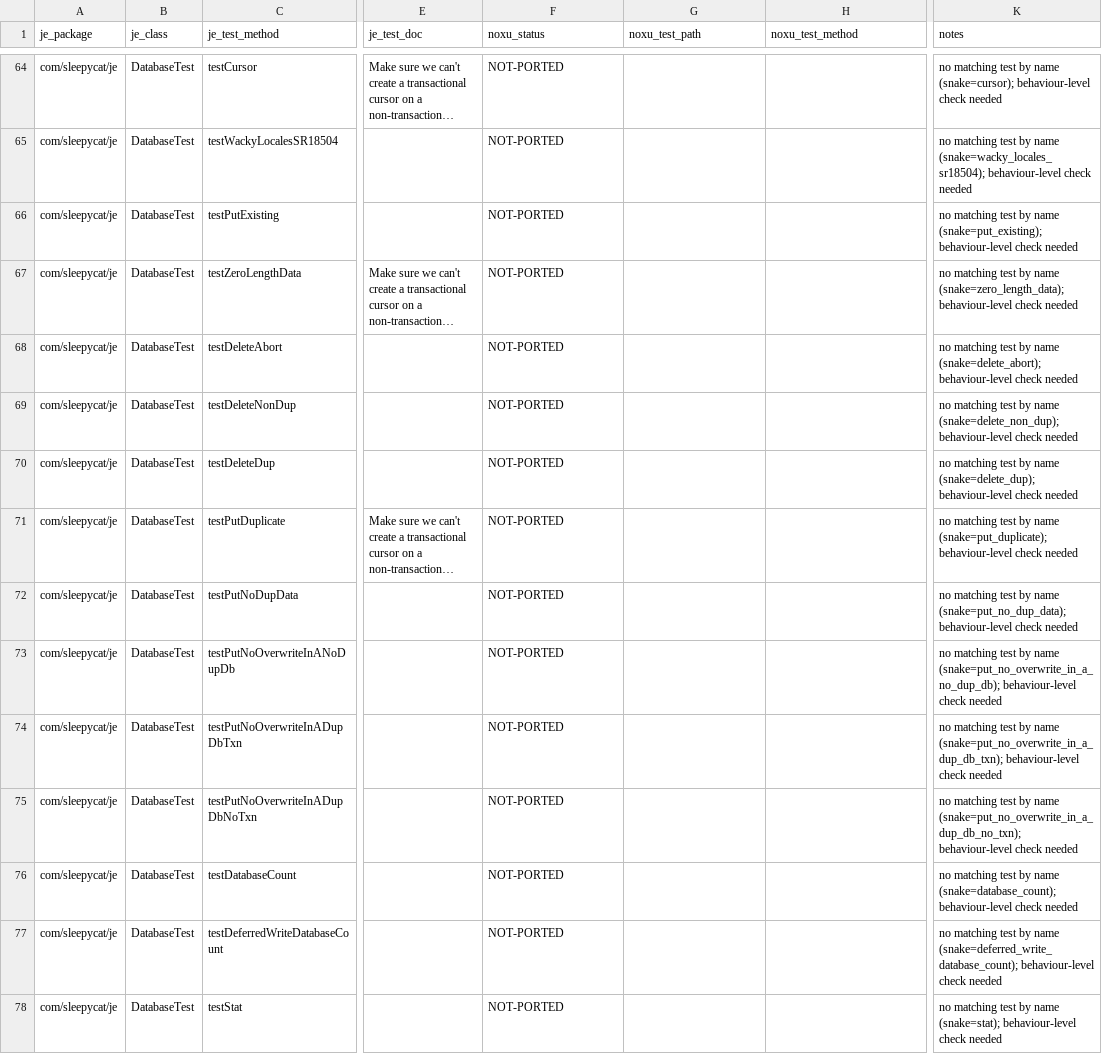
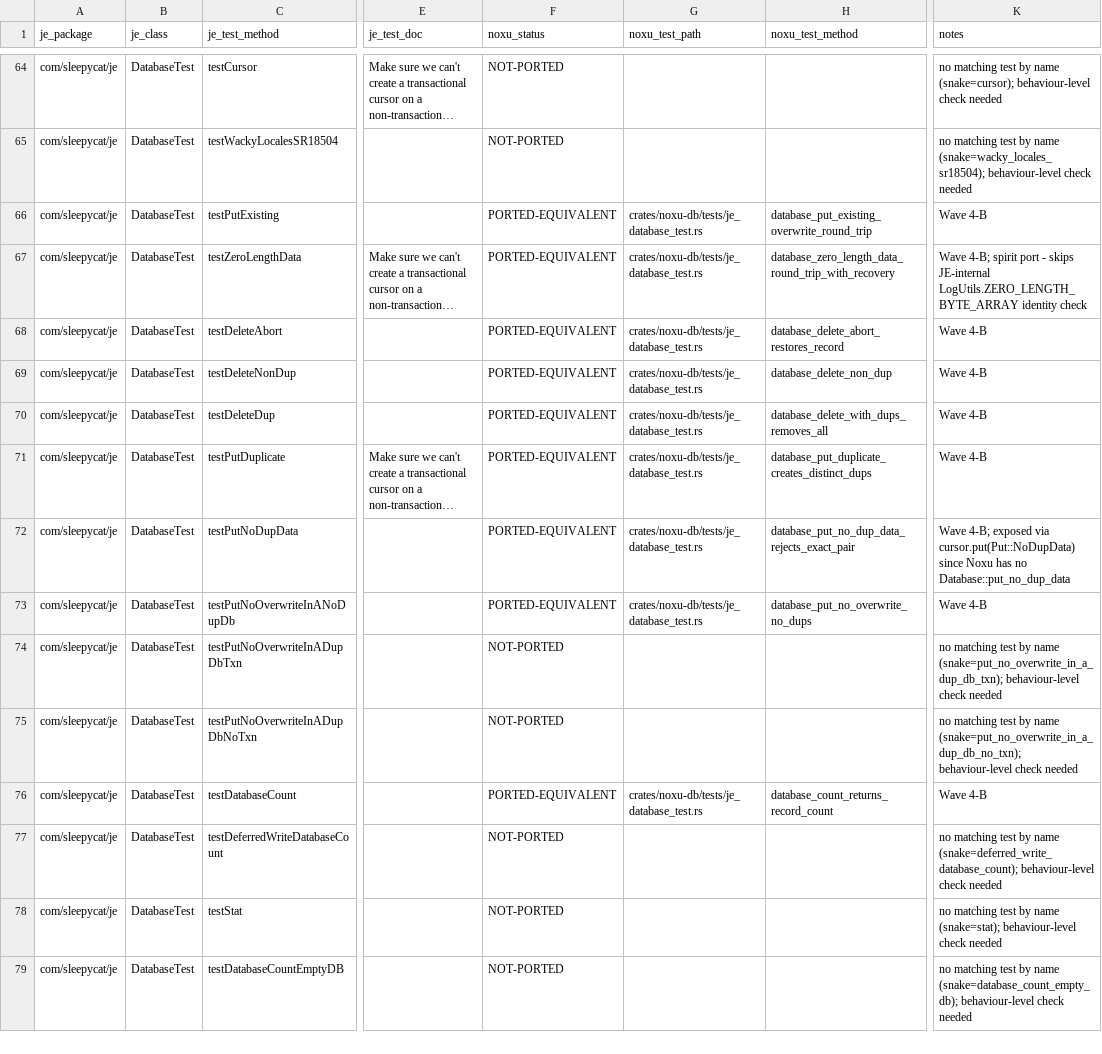
Before and after one commit to gburd/noxu, a TSV file: docs/src/internal/je-tck-port-2026-05-enumeration-je.tsv, drawn as a sheet; only a part is shown, gaps mark what is left out; the shorter side is filled out with more unchanged rows; long unchanged cells end in …; the diff covers the shown part only; the diff names each change by its address in the sheet, - before the commit and + after, or states it on an @@ line.

```diff
--- a/docs/src/internal/je-tck-port-2026-05-enumeration-je.tsv
+++ b/docs/src/internal/je-tck-port-2026-05-enumeration-je.tsv
-F66:F73 (noxu_status): NOT-PORTED
+F66:F73 (noxu_status): PORTED-EQUIVALENT
-G66:G73 (noxu_test_path): (empty)
+G66:G73 (noxu_test_path): crates/noxu-db/tests/je_database_test.rs
-H66 (noxu_test_method): (empty)
+H66 (noxu_test_method): database_put_existing_overwrite_round_trip
-K66 (notes): no matching test by name (snake=put_existing); behaviour-level check needed
+K66 (notes): Wave 4-B
-H67 (noxu_test_method): (empty)
+H67 (noxu_test_method): database_zero_length_data_round_trip_with_recovery
-K67 (notes): no matching test by name (snake=zero_length_data); behaviour-level check needed
+K67 (notes): Wave 4-B; spirit port - skips JE-internal LogUtils.ZERO_LENGTH_BYTE_ARRAY identity check
-H68 (noxu_test_method): (empty)
+H68 (noxu_test_method): database_delete_abort_restores_record
-K68 (notes): no matching test by name (snake=delete_abort); behaviour-level check needed
+K68 (notes): Wave 4-B
-H69 (noxu_test_method): (empty)
+H69 (noxu_test_method): database_delete_non_dup
-K69 (notes): no matching test by name (snake=delete_non_dup); behaviour-level check needed
+K69 (notes): Wave 4-B
-H70 (noxu_test_method): (empty)
+H70 (noxu_test_method): database_delete_with_dups_removes_all
-K70 (notes): no matching test by name (snake=delete_dup); behaviour-level check needed
+K70 (notes): Wave 4-B
-H71 (noxu_test_method): (empty)
+H71 (noxu_test_method): database_put_duplicate_creates_distinct_dups
-K71 (notes): no matching test by name (snake=put_duplicate); behaviour-level check needed
+K71 (notes): Wave 4-B
-H72 (noxu_test_method): (empty)
+H72 (noxu_test_method): database_put_no_dup_data_rejects_exact_pair
-K72 (notes): no matching test by name (snake=put_no_dup_data); behaviour-level check needed
+K72 (notes): Wave 4-B; exposed via cursor.put(Put::NoDupData) since Noxu has no Database::put_no_dup_data
-H73 (noxu_test_method): (empty)
+H73 (noxu_test_method): database_put_no_overwrite_no_dups
-K73 (notes): no matching test by name (snake=put_no_overwrite_in_a_no_dup_db); behaviour-level check needed
+K73 (notes): Wave 4-B
-F76 (noxu_status): NOT-PORTED
+F76 (noxu_status): PORTED-EQUIVALENT
-G76 (noxu_test_path): (empty)
+G76 (noxu_test_path): crates/noxu-db/tests/je_database_test.rs
-H76 (noxu_test_method): (empty)
+H76 (noxu_test_method): database_count_returns_record_count
-K76 (notes): no matching test by name (snake=database_count); behaviour-level check needed
+K76 (notes): Wave 4-B
```
Also changed, not shown: 20 edited cells elsewhere in this file, docs/src/internal/je-tck-port-2026-05-enumeration-je.dbi.tsv, docs/src/internal/je-tck-port-2026-05-enumeration-je.recovery.tsv, 11 other files.
